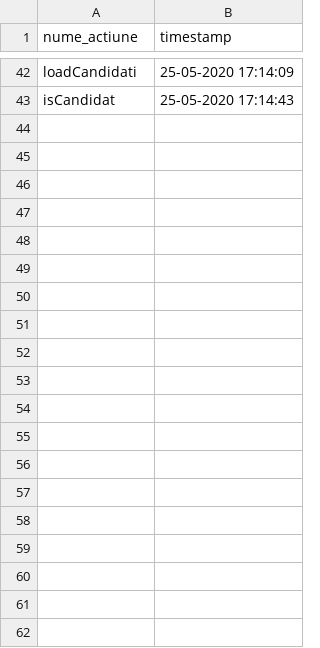
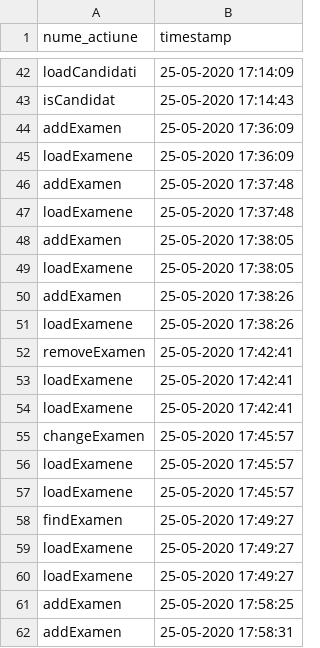
Before and after one commit to jaoc12/Proiect-Java, a CSV file: date/Audit.csv, drawn as a sheet; only a part is shown, gaps mark what is left out; the diff covers the shown part only; the diff names each change by its address in the sheet, - before the commit and + after, or states it on an @@ line.

Commit message:
Adaugat Examen

```diff
--- a/date/Audit.csv
+++ b/date/Audit.csv
+row 44: addExamen | 25-05-2020 17:36:09
+row 45: loadExamene | 25-05-2020 17:36:09
+row 46: addExamen | 25-05-2020 17:37:48
+row 47: loadExamene | 25-05-2020 17:37:48
+row 48: addExamen | 25-05-2020 17:38:05
+row 49: loadExamene | 25-05-2020 17:38:05
+row 50: addExamen | 25-05-2020 17:38:26
+row 51: loadExamene | 25-05-2020 17:38:26
+row 52: removeExamen | 25-05-2020 17:42:41
+row 53: loadExamene | 25-05-2020 17:42:41
+row 54: loadExamene | 25-05-2020 17:42:41
+row 55: changeExamen | 25-05-2020 17:45:57
+row 56: loadExamene | 25-05-2020 17:45:57
+row 57: loadExamene | 25-05-2020 17:45:57
+row 58: findExamen | 25-05-2020 17:49:27
+row 59: loadExamene | 25-05-2020 17:49:27
+row 60: loadExamene | 25-05-2020 17:49:27
+row 61: addExamen | 25-05-2020 17:58:25
+row 62: addExamen | 25-05-2020 17:58:31
```
Also changed, not shown: 15 added rows elsewhere in this file, 16 other files.
